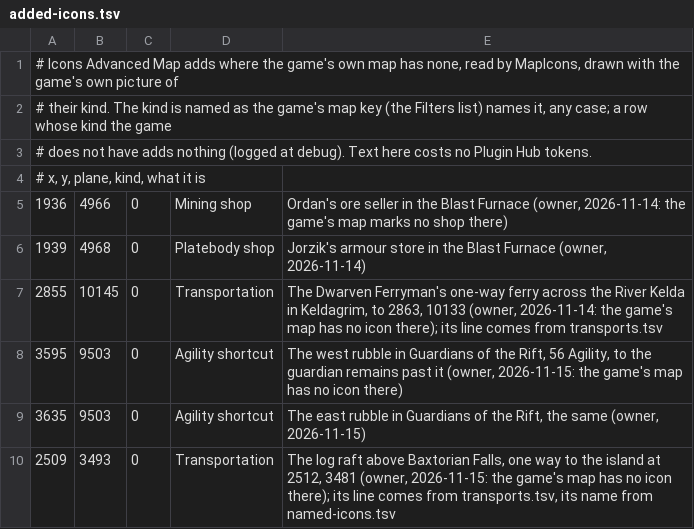
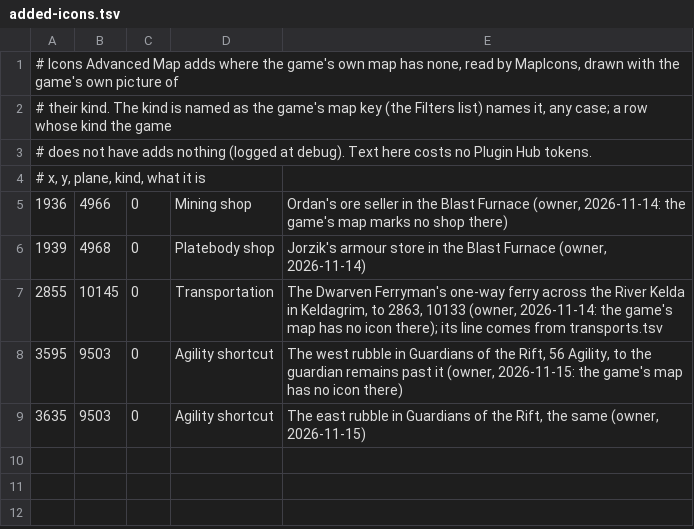
Before and after one commit to Brettgod1355/Advanced-Map, a TSV file: src/main/resources/com/advancedmap/added-icons.tsv, drawn as a sheet; the diff names each change by its address in the sheet, - before the commit and + after, or states it on an @@ line.

Commit message:
The log raft has one icon, at 2509, 3493
Owner, 2026-11-15, with two screenshots: "two log raft icons? delete the first one 2510 3494". Every place to
board in transports.tsv gets a Transportation icon by itself where the game's map shows none near
(RegionImages.addTransportIcons), so the raft's row there already drew one at its first tile, 2510, 3494, and the
row added for it in added-icons.tsv drew a second at 2509, 3493. The added row is gone and the raft boards at
2509, 3493, so the one icon is where the owner kept it. Data rows only: no tokens.

The test asks the places to board for the one-way claim (the island's tile is now 12 from the raft's, an icon's
reach) and fails if a row comes back to added-icons.tsv within 6 tiles of the raft.

Tested: 416 pass, 0 fail (javac and JUnit outside Gradle, a dev client was running). The icon scan itself needs
the game's cache: one icon is not seen in game yet.

```diff
--- a/src/main/resources/com/advancedmap/added-icons.tsv
+++ b/src/main/resources/com/advancedmap/added-icons.tsv
-row 10: 2509 | 3493 | 0 | Transportation | The log raft above Baxtorian Falls, one way to the island at 2512, 3481 (owner, 2026-11-15: the game's map has no icon there); its line comes from transports.tsv, its name from named-icons.tsv
```
Also changed, not shown: src/main/resources/com/advancedmap/named-icons.tsv, src/main/resources/com/advancedmap/transports.tsv, 1 other file.
